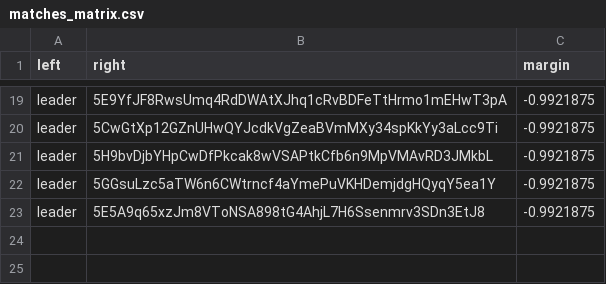
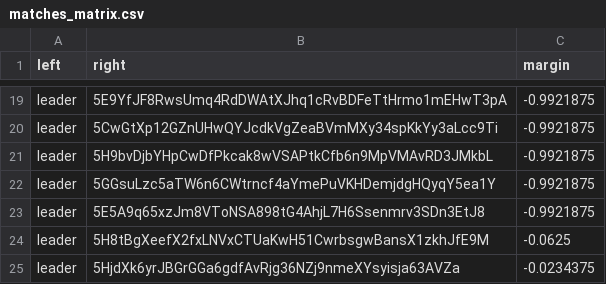
Before and after one commit to 404-Repo/404-competition-1, a CSV file: rounds/3/matches_matrix.csv, drawn as a sheet; only a part is shown, gaps mark what is left out; the diff names each change by its address in the sheet, - before the commit and + after, or states it on an @@ line.

Commit message:
Match report: leader vs 5CXvBgQnpp Match report: leader vs 5HjdXk6yrJ Update matches matrix for round 3

```diff
--- a/rounds/3/matches_matrix.csv
+++ b/rounds/3/matches_matrix.csv
+row 24: leader | 5H8tBgXeefX2fxLNVxCTUaKwH51CwrbsgwBansX1zkhJfE9M | -0.0625
+row 25: leader | 5HjdXk6yrJBGrGGa6gdfAvRjg36NZj9nmeXYsyisja63AVZa | -0.0234375
```
Also changed, not shown: 2 other files.
